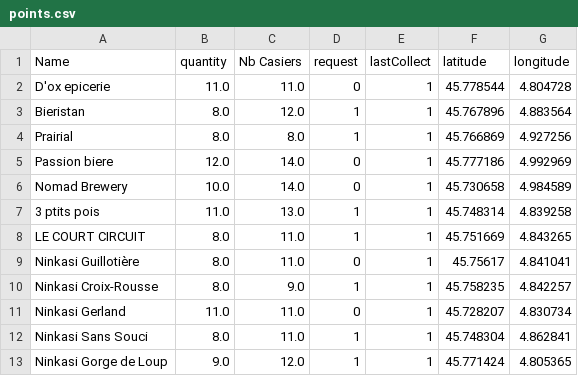
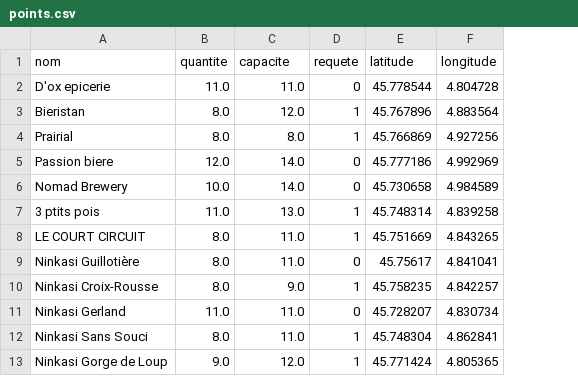
Before and after one commit to chguimbertea/OTC, a CSV file: data/Medium6/points.csv, drawn as a sheet; the diff names each change by its address in the sheet, - before the commit and + after, or states it on an @@ line.

Commit message:
update data

```diff
--- a/data/Medium6/points.csv
+++ b/data/Medium6/points.csv
-column E (lastCollect), rows 2-13: all 1
-A1: Name
+A1: nom
-B1: quantity
+B1: quantite
-C1: Nb Casiers
+C1: capacite
-D1: request
+D1: requete
```
Also changed, not shown: 5 other files.
